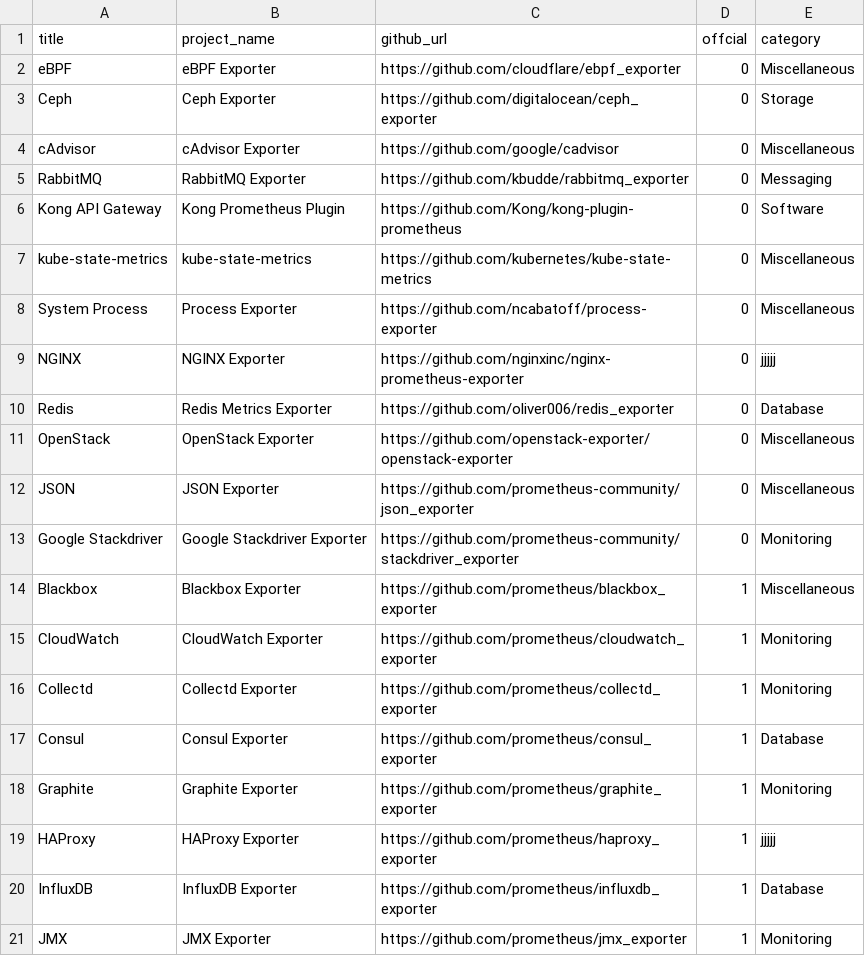
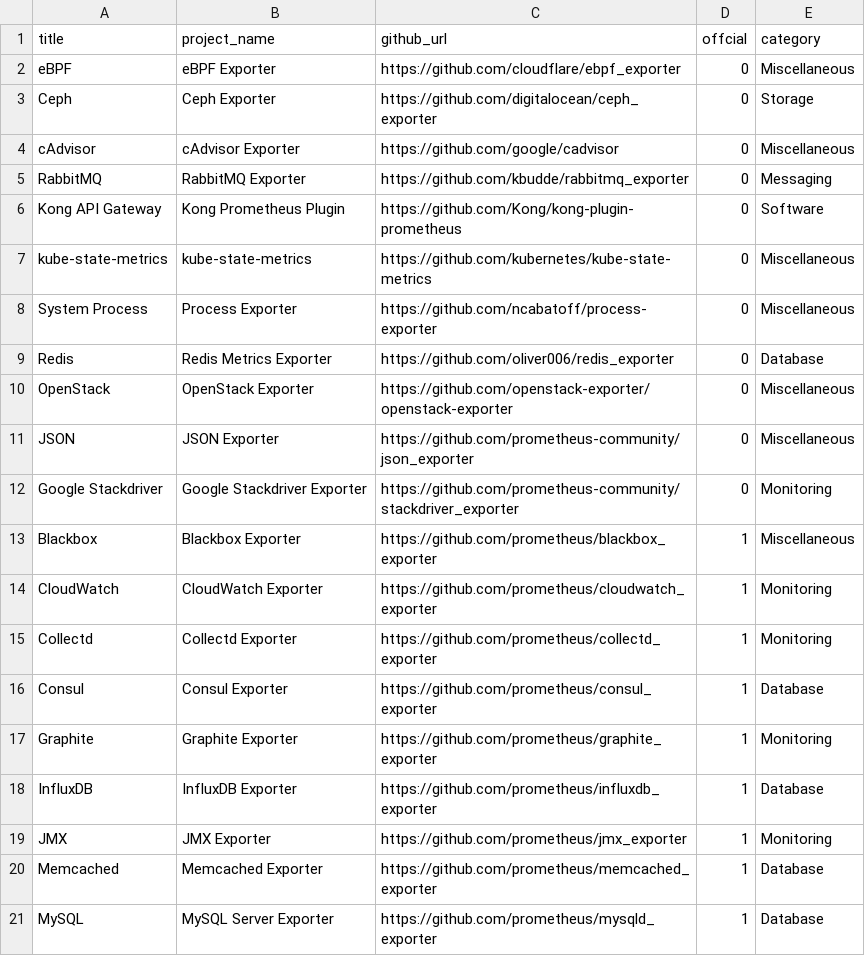
Before and after one commit to NexClipper/exporterhub.io, a CSV file: api/exporter_list.csv, drawn as a sheet; only a part is shown; the shorter side is filled out with more unchanged rows; the diff names each change by its address in the sheet, - before the commit and + after, or states it on an @@ line.

Commit message:
wip

```diff
--- a/api/exporter_list.csv
+++ b/api/exporter_list.csv
-row 9: NGINX | NGINX Exporter | https://github.com/nginxinc/nginx-prometheus-exporter | 0 | jjjjj
-row 19: HAProxy | HAProxy Exporter | https://github.com/prometheus/haproxy_exporter | 1 | jjjjj
```
